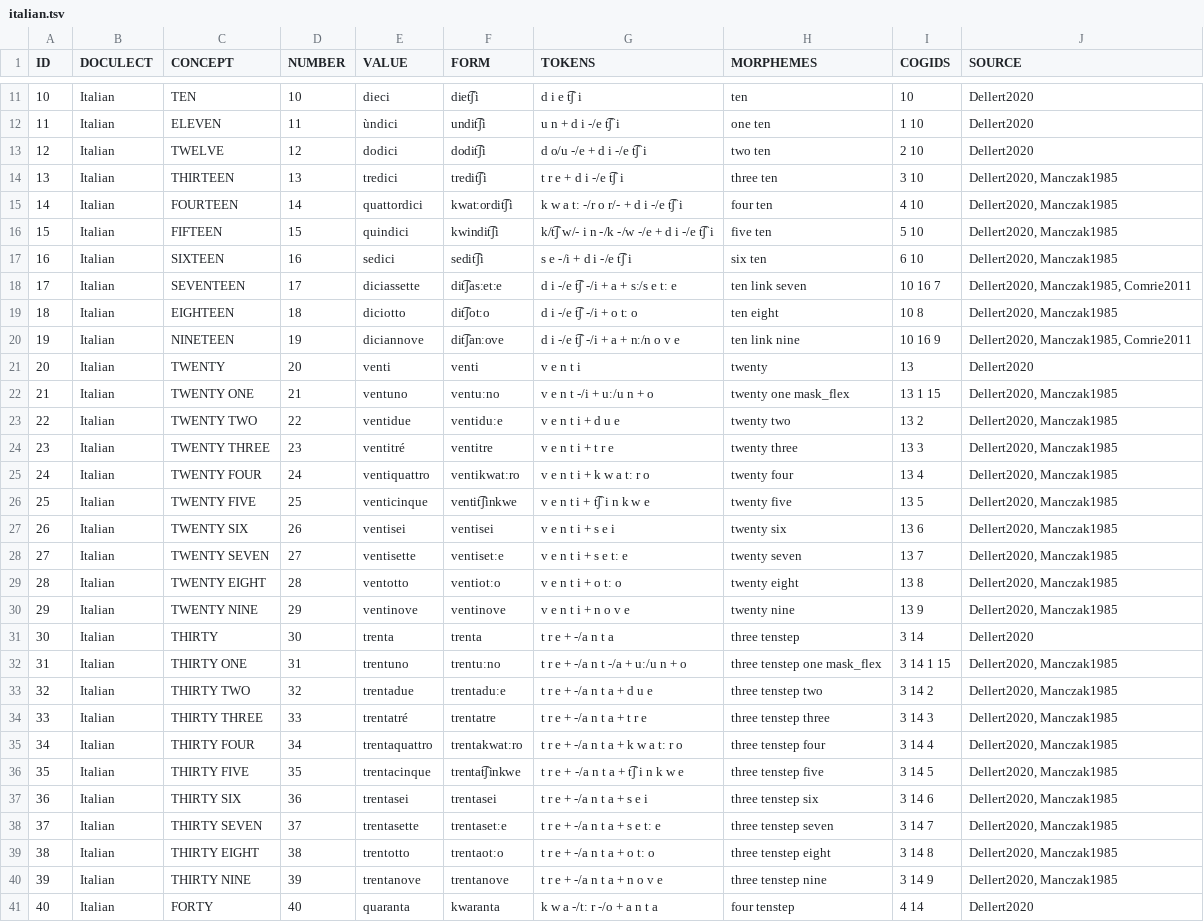
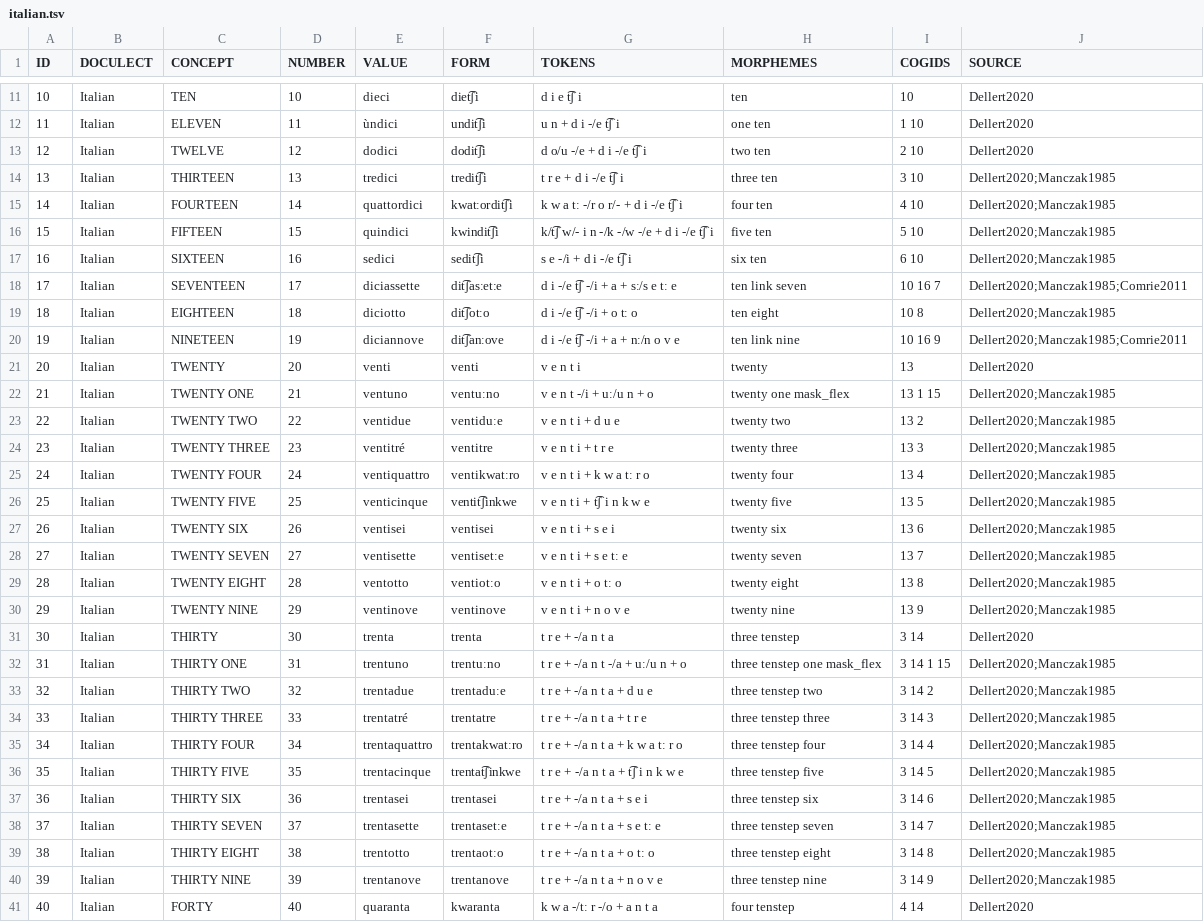
Before and after one commit to numeralbank/cosinus, a TSV file: raw/done/italian.tsv, drawn as a sheet; only a part is shown, gaps mark what is left out; the diff names each change by its address in the sheet, - before the commit and + after, or states it on an @@ line.

Commit message:
update sources for forms

```diff
--- a/raw/done/italian.tsv
+++ b/raw/done/italian.tsv
-J14:J17 (SOURCE): Dellert2020, Manczak1985
+J14:J17 (SOURCE): Dellert2020;Manczak1985
-J18 (SOURCE): Dellert2020, Manczak1985, Comrie2011
+J18 (SOURCE): Dellert2020;Manczak1985;Comrie2011
-J19 (SOURCE): Dellert2020, Manczak1985
+J19 (SOURCE): Dellert2020;Manczak1985
-J20 (SOURCE): Dellert2020, Manczak1985, Comrie2011
+J20 (SOURCE): Dellert2020;Manczak1985;Comrie2011
-J22:J30 (SOURCE): Dellert2020, Manczak1985
+J22:J30 (SOURCE): Dellert2020;Manczak1985
-J32:J40 (SOURCE): Dellert2020, Manczak1985
+J32:J40 (SOURCE): Dellert2020;Manczak1985
```
Also changed, not shown: raw/done/spanish.tsv.
